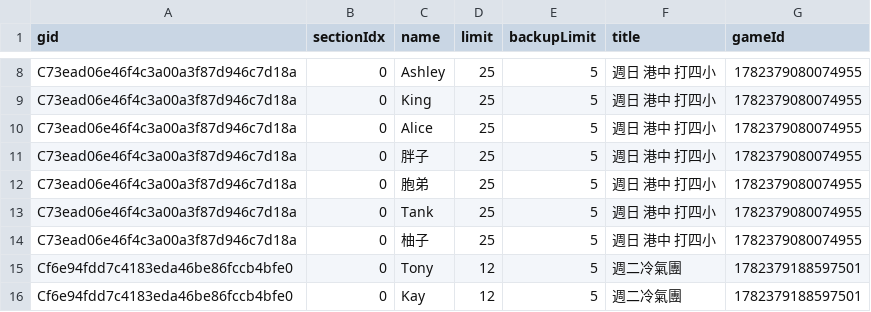
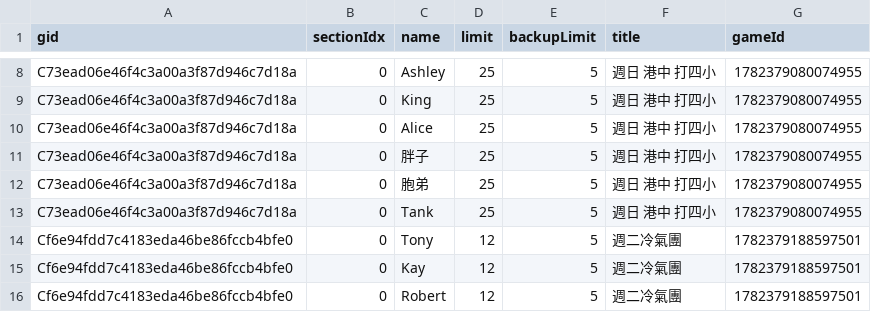
Before and after one commit to BSTony/TonysBadmintonGroup, a CSV file: data/registrations.csv, drawn as a sheet; only a part is shown, gaps mark what is left out; the shorter side is filled out with more unchanged rows.

Commit message:
Update current list snapshot: 週日 港中 打四小

```diff
--- a/data/registrations.csv
+++ b/data/registrations.csv
@@ -13,3 +13,2 @@ C73ead06e46f4c3a00a3f87d946c7d18a,0,胞弟,25,5,週日 港中 打四小,17823790
 C73ead06e46f4c3a00a3f87d946c7d18a,0,Tank,25,5,週日 港中 打四小,1782379080074955
-C73ead06e46f4c3a00a3f87d946c7d18a,0,柚子,25,5,週日 港中 打四小,1782379080074955
 Cf6e94fdd7c4183eda46be86fccb4bfe0,0,Tony,12,5,週二冷氣團,1782379188597501
```
